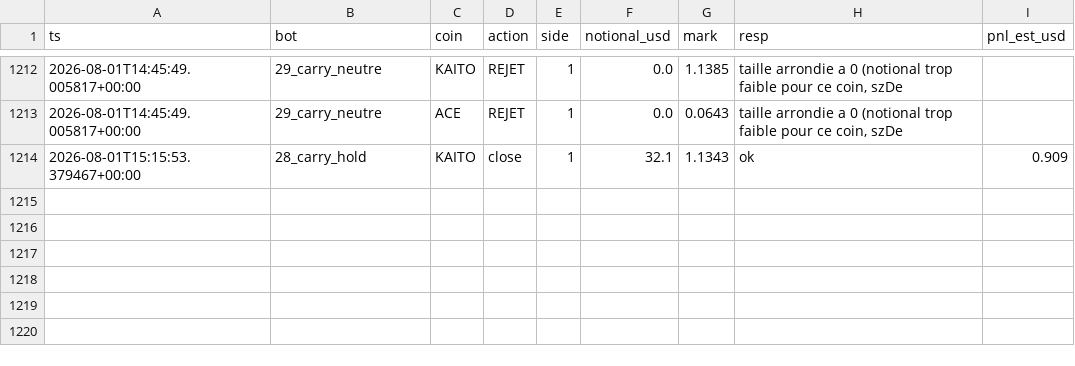
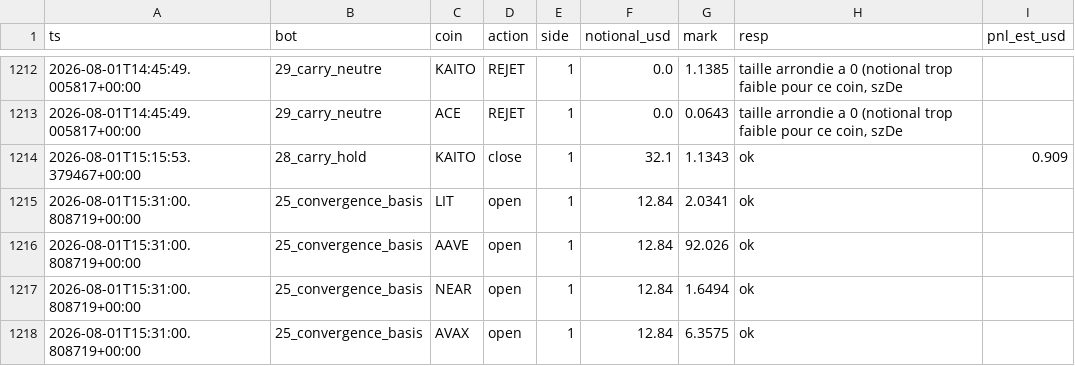
Before and after one commit to BSA-Laky/banc-paper, a CSV file: etat/testnet_trades.csv, drawn as a sheet; only a part is shown, gaps mark what is left out.

```diff
--- a/etat/testnet_trades.csv
+++ b/etat/testnet_trades.csv
@@ -1214 +1214,5 @@ ts,bot,coin,action,side,notional_usd,mark,resp,pnl_est_usd
 2026-08-01T15:15:53.379467+00:00,28_carry_hold,KAITO,close,1,32.1,1.1343,ok,0.909
+2026-08-01T15:31:00.808719+00:00,25_convergence_basis,LIT,open,1,12.84,2.0341,ok,
+2026-08-01T15:31:00.808719+00:00,25_convergence_basis,AAVE,open,1,12.84,92.026,ok,
+2026-08-01T15:31:00.808719+00:00,25_convergence_basis,NEAR,open,1,12.84,1.6494,ok,
+2026-08-01T15:31:00.808719+00:00,25_convergence_basis,AVAX,open,1,12.84,6.3575,ok,
```
Also changed, not shown: paper_trades.csv, 15 other files.
